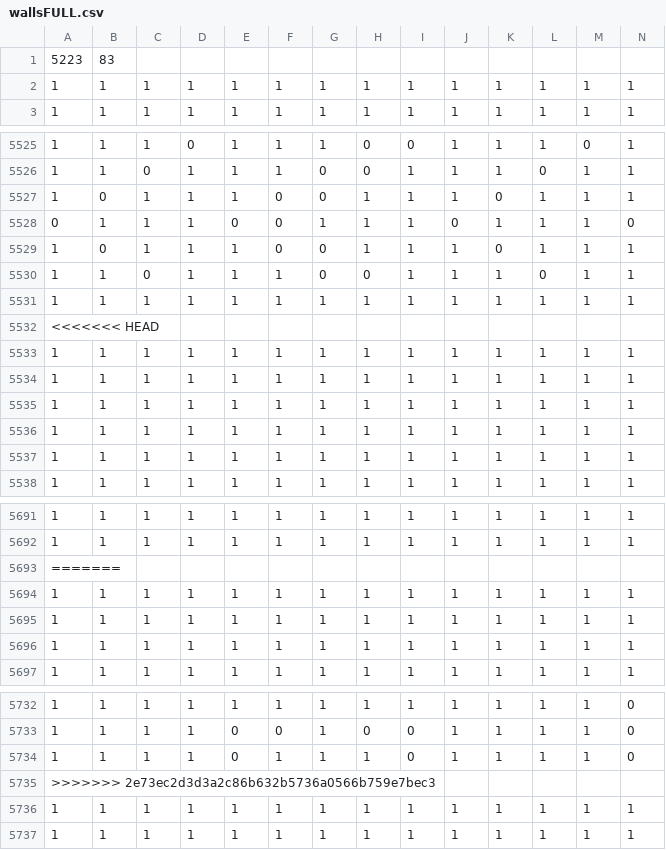
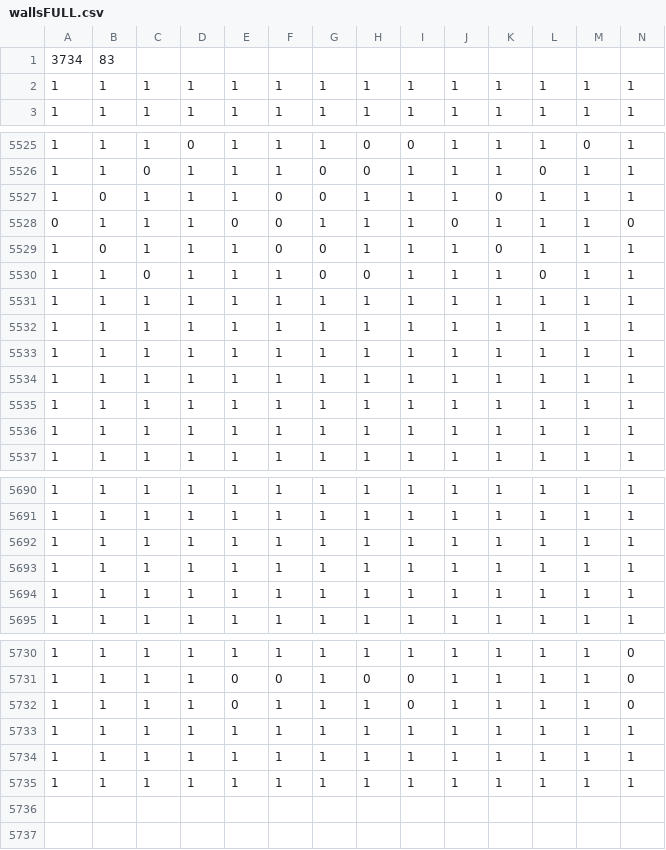
Before and after one commit to zneb97/SoftDesFinalProject, a CSV file: bomberman-pygame/wallsFULL.csv, drawn as a sheet; only a part is shown, gaps mark what is left out; removed rows and columns are numbered as before the commit, all else as after; rows hold the shown columns only; the diff names each change by its address in the sheet, - before the commit and + after, or states it on an @@ line.

```diff
--- a/bomberman-pygame/wallsFULL.csv
+++ b/bomberman-pygame/wallsFULL.csv
-A1: 5223
+A1: 3734
-row 5532: <<<<<<< HEAD
-row 5693: =======
-row 5735: >>>>>>> 2e73ec2d3d3a2c86b632b5736a0566b759e7bec3
+row 5733: 1 | 1 | 1 | 1 | 1 | 1 | 1 | 1 | 1 | 1 | 1 | 1 | 1 | 1
```
Also changed, not shown: bomberman-pygame/bombsFULL.csv, bomberman-pygame/bricksFULL.csv, 25 other files.
